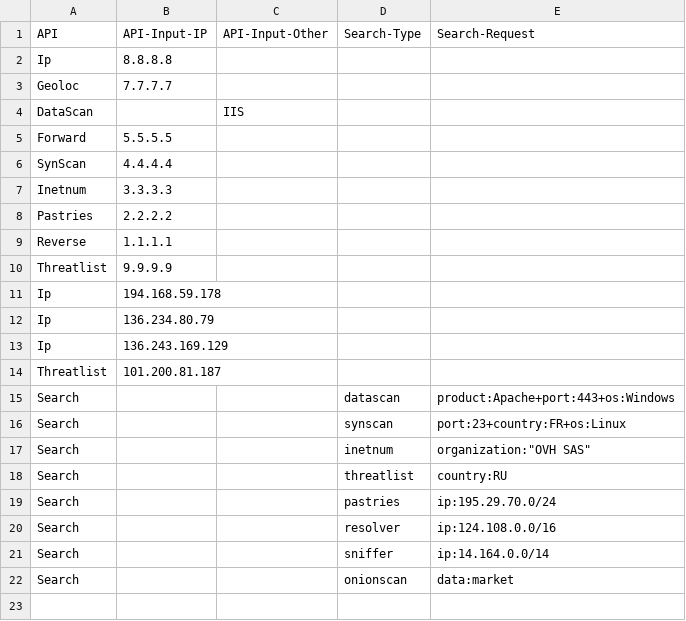
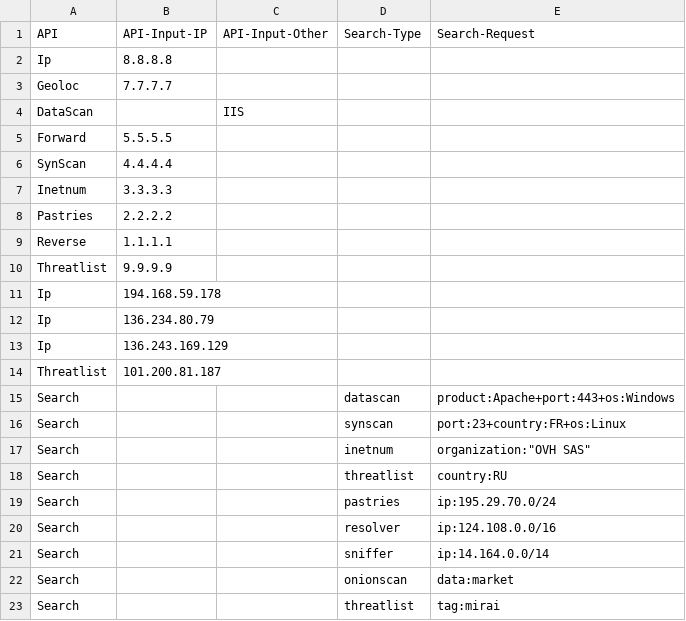
Before and after one commit to MS-LUF/Use-Onyphe, a CSV file: sample_testonyphe.csv, drawn as a sheet; the diff names each change by its address in the sheet, - before the commit and + after, or states it on an @@ line.

```diff
--- a/sample_testonyphe.csv
+++ b/sample_testonyphe.csv
+row 23: Search |  |  | threatlist | tag:mirai
```
Also changed, not shown: 4 other files.
